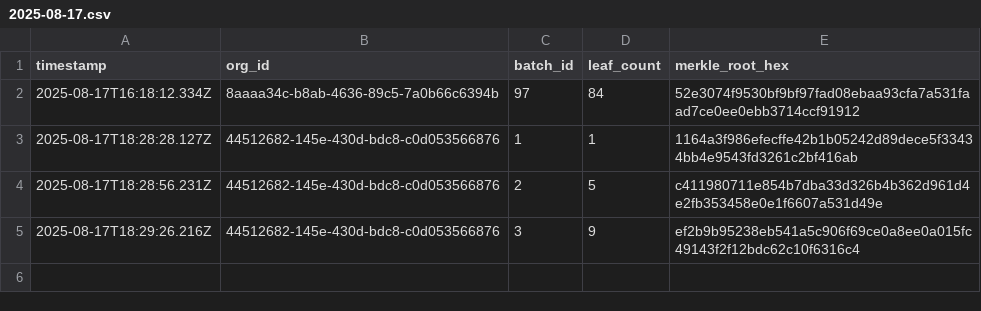
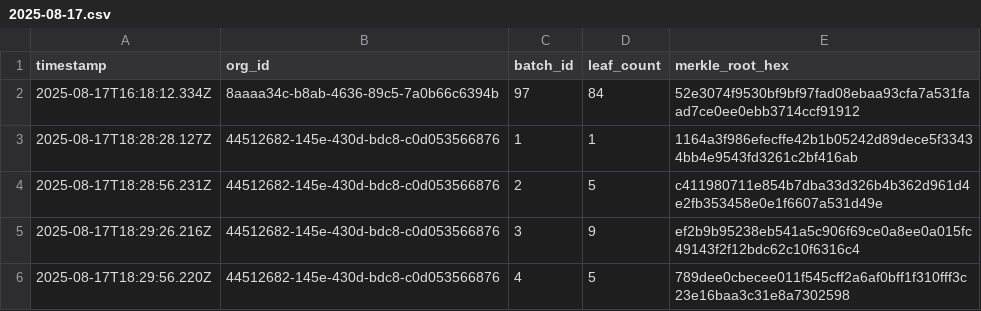
Before and after one commit to traceprompt/open-anchors, a CSV file: 2025-08-17.csv, drawn as a sheet.

Commit message:
anchor 1 roots (2025-08-17)

```diff
--- a/2025-08-17.csv
+++ b/2025-08-17.csv
@@ -5 +5,2 @@ timestamp,org_id,batch_id,leaf_count,merkle_root_hex
 2025-08-17T18:29:26.216Z,44512682-145e-430d-bdc8-c0d053566876,3,9,ef2b9b95238eb541a5c906f69ce0a8ee0a015fc49143f2f12bdc62c10f6316c4
+2025-08-17T18:29:56.220Z,44512682-145e-430d-bdc8-c0d053566876,4,5,789dee0cbecee011f545cff2a6af0bff1f310fff3c23e16baa3c31e8a7302598
```
